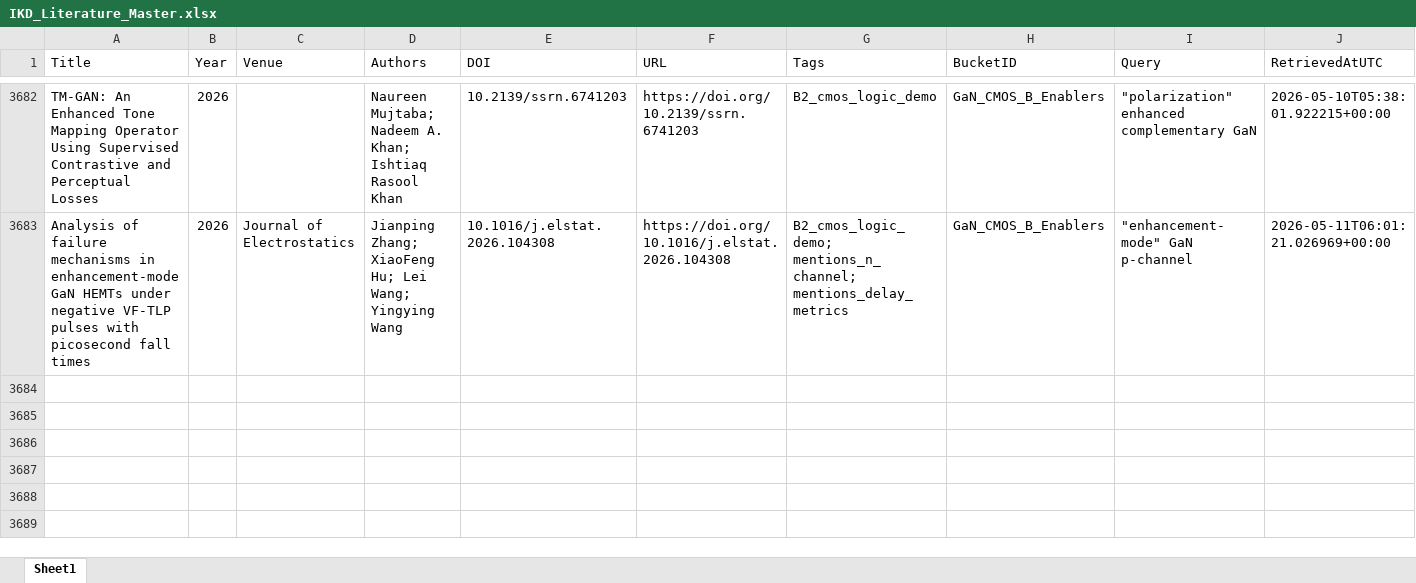
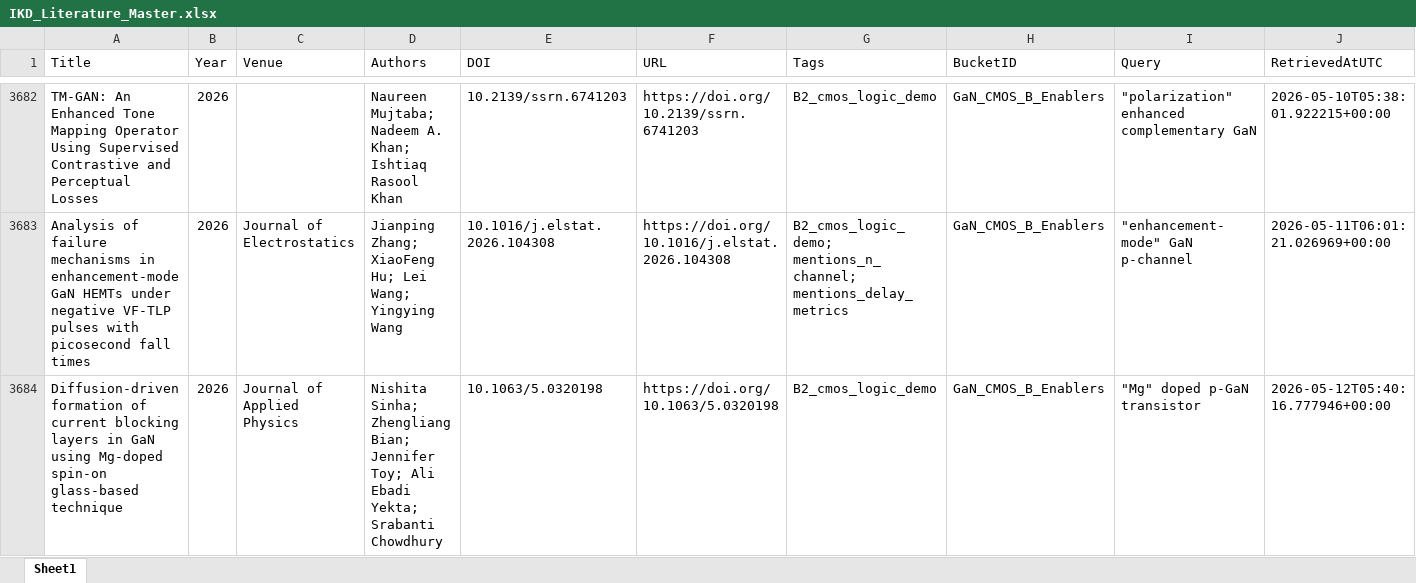
Before and after one commit to kainlulow/IKD_GaN_Project, an Excel workbook: 01_literature/IKD_Literature_Master.xlsx, sheet Sheet1, drawn as a sheet; only a part is shown, gaps mark what is left out; values as stored, in another font and other column widths than the file's, no borders; rows hold the shown columns only; the diff names each change by its address in the sheet, - before the commit and + after, or states it on an @@ line.

```diff
--- a/01_literature/IKD_Literature_Master.xlsx (sheet Sheet1)
+++ b/01_literature/IKD_Literature_Master.xlsx (sheet Sheet1)
+row 3684: Diffusion-driven formation of current blocking layers in GaN using Mg-doped spin-on glass-based technique | 2026 | Journal of Applied Physics | Nishita Sinha; Zhengliang Bian; Jennifer Toy; Ali Ebadi Yekta; Srabanti Chowdhury | 10.1063/5.0320198 | https://doi.org/10.1063/5.0320198 | B2_cmos_logic_demo | GaN_CMOS_B_Enablers | "Mg" doped p-GaN transistor | 2026-05-12T05:40:16.777946+00:00
```
Also changed, not shown: 01_literature/IKD_ReviewQueue.xlsx, 02_reports/node_b/NodeB_Candidates_ReviewQueue.xlsx, 3 other files.
